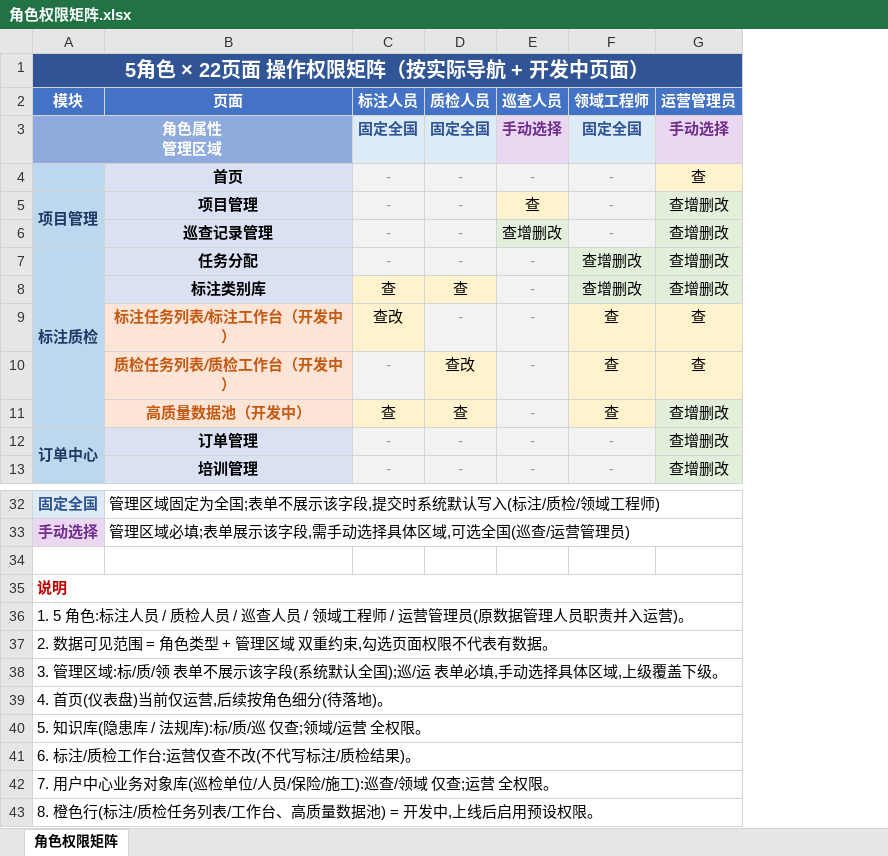
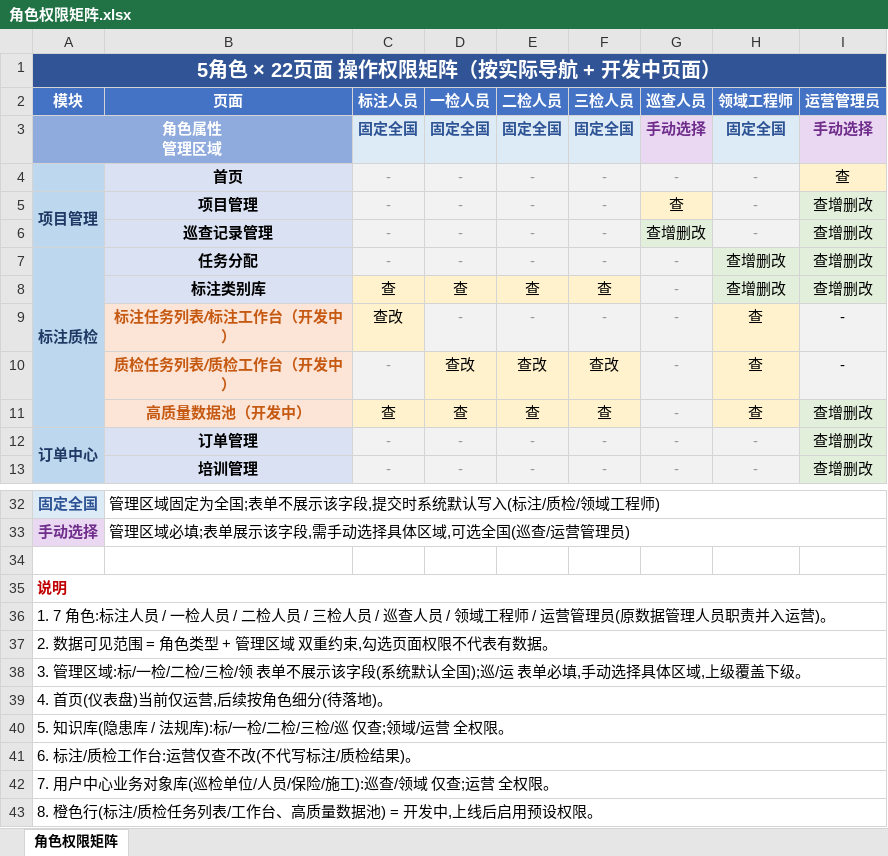
Before and after one commit to zhudan930612/shujuzhili, an Excel workbook: 02-PRD文档/后台管理/角色权限矩阵.xlsx, sheet 角色权限矩阵, drawn as a sheet; only a part is shown, gaps mark what is left out; values as stored, in another font and other column widths than the file's, no borders; addresses are those after the commit; the diff names each change by its address in the sheet, - before the commit and + after, or states it on an @@ line.

Commit message:
feat(PRD): 系统管理角色类型扩展，质检人员拆分为一检/二检/三检
- 角色类型从5种扩展为7种：标注、一检、二检、三检、巡查、领域、运营
- 列表/表单/管理区域规则全面更新，适配新角色类型
- 角色类型与管理区域规则表扩展为7行
- 业务对象不匹配场景示例更新
- 权限矩阵从 5角色×22页面 扩展为 7角色×22页面
- 交互规则联动表单条件更新
- 同步更新角色权限矩阵 Excel 模板

```diff
--- a/02-PRD文档/后台管理/角色权限矩阵.xlsx (sheet 角色权限矩阵)
+++ b/02-PRD文档/后台管理/角色权限矩阵.xlsx (sheet 角色权限矩阵)
+column E (二检人员), rows 3-13: 固定全国 | - | - | - | - | 查 | - | 查改 | 查 | - | -
+column F (三检人员), rows 3-13: 固定全国 | - | - | - | - | 查 | - | 查改 | 查 | - | -
-D2: 质检人员
+D2: 一检人员
-B3 fill: #8FAADC
+B3 fill: none
-I9:I10 (运营管理员): 查
+I9:I10 (运营管理员): -
-I9:I10 fill: #FFF2CC
+I9:I10 fill: #F2F2F2
-A36 (模块): 1. 5 角色:标注人员 / 质检人员…
+A36 (模块): 1. 7 角色:标注人员 / 一检人员 / 二检人员 / 三检人员…
-A38 (模块): …域:标/质/领 表…
+A38 (模块): …域:标/一检/二检/三检/领 表…
-A40 (模块): 5. 知识库(隐患库 / 法规库):标/质/巡 仅查;领域/运营 全权限。
+A40 (模块): 5. 知识库(隐患库 / 法规库):标/一检/二检/三检/巡 仅查;领域/运营 全权限。
```
Also changed, not shown: 1 other file.
